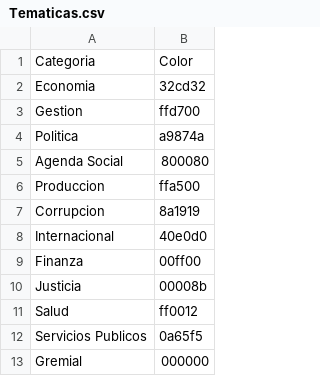
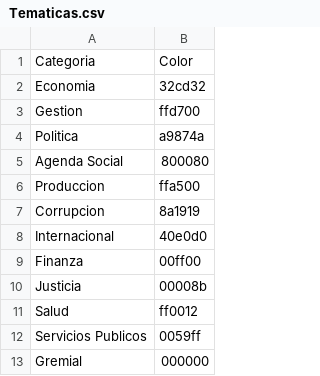
Before and after one commit to JuanCorbalan/ProcesadorParte2, a CSV file: Tematicas.csv, drawn as a sheet.

Commit message:
Update Tematicas.csv

```diff
--- a/Tematicas.csv
+++ b/Tematicas.csv
@@ -11,3 +11,3 @@ Justicia,00008b
 Salud,ff0012
-Servicios Publicos, 0a65f5
+Servicios Publicos, 0059ff
 Gremial, 000000
```
